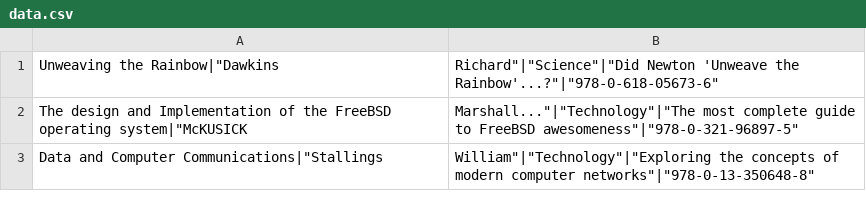
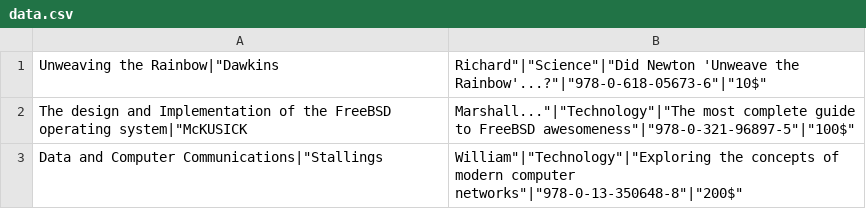
Before and after one commit to Faeriol/SEG3535, a CSV file: eCommerce/data.csv, drawn as a sheet.

```diff
--- a/eCommerce/data.csv
+++ b/eCommerce/data.csv
@@ -1,3 +1,3 @@
-"Unweaving the Rainbow"|"Dawkins, Richard"|"Science"|"Did Newton 'Unweave the Rainbow'...?"|"978-0-618-05673-6"
-"The design and Implementation of the FreeBSD operating system"|"McKUSICK, Marshall..."|"Technology"|"The most complete guide to FreeBSD awesomeness"|"978-0-321-96897-5"
-"Data and Computer Communications"|"Stallings, William"|"Technology"|"Exploring the concepts of modern computer networks"|"978-0-13-350648-8"
+"Unweaving the Rainbow"|"Dawkins, Richard"|"Science"|"Did Newton 'Unweave the Rainbow'...?"|"978-0-618-05673-6"|"10$"
+"The design and Implementation of the FreeBSD operating system"|"McKUSICK, Marshall..."|"Technology"|"The most complete guide to FreeBSD awesomeness"|"978-0-321-96897-5"|"100$"
+"Data and Computer Communications"|"Stallings, William"|"Technology"|"Exploring the concepts of modern computer networks"|"978-0-13-350648-8"|"200$"
```
Also changed, not shown: 5 other files.
